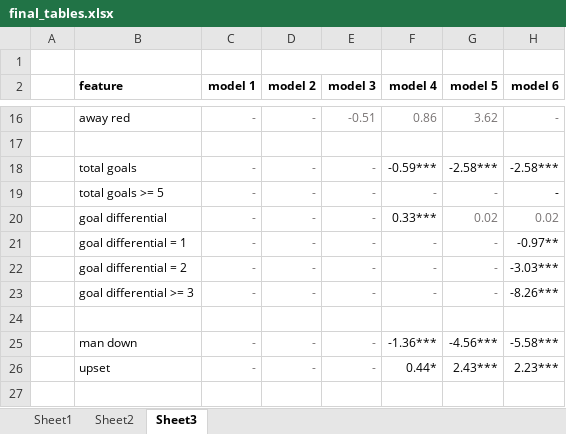
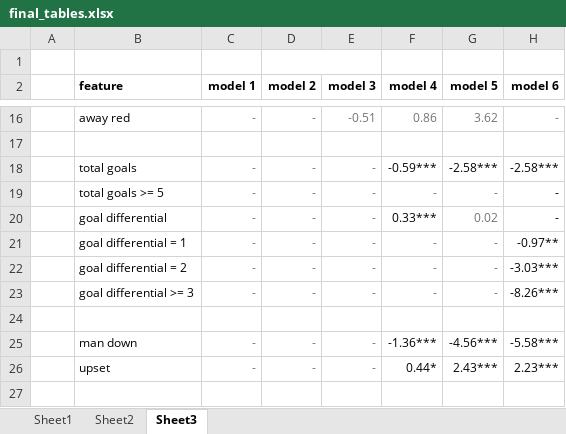
Before and after one commit to namangupta9/thesis, an Excel workbook: Analysis/LongForm/final_tables.xlsx, sheet Sheet3, drawn as a sheet; only a part is shown, gaps mark what is left out; values as stored, in another font and other column widths than the file's, no borders; the diff names each change by its address in the sheet, - before the commit and + after, or states it on an @@ line.

```diff
--- a/Analysis/LongForm/final_tables.xlsx (sheet Sheet3)
+++ b/Analysis/LongForm/final_tables.xlsx (sheet Sheet3)
-H20 (model 6): 0.02
+H20 (model 6): -
-H20 text colour: #767171
+H20 text colour: black
```
Also changed, not shown: 1 other file.
